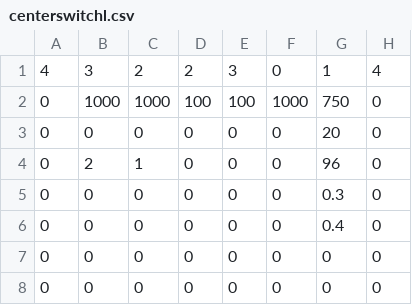
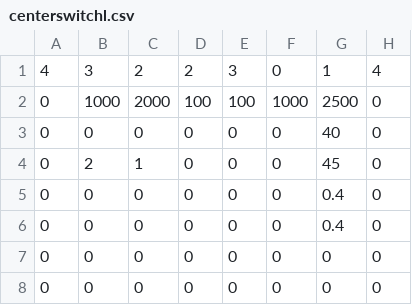
Before and after one commit to Team624/2018Robot, a CSV file: Auton/Chooser/centerswitchl.csv, drawn as a sheet; only a part is shown; the diff names each change by its address in the sheet, - before the commit and + after, or states it on an @@ line.

```diff
--- a/Auton/Chooser/centerswitchl.csv
+++ b/Auton/Chooser/centerswitchl.csv
-C2: 1000
+C2: 2000
-G2: 750
+G2: 2500
-G3: 20
+G3: 40
-G4: 96
+G4: 45
-G5: 0.3
+G5: 0.4
```
Also changed, not shown: Auton/Chooser/centerswitchr.csv, 40 other files.
